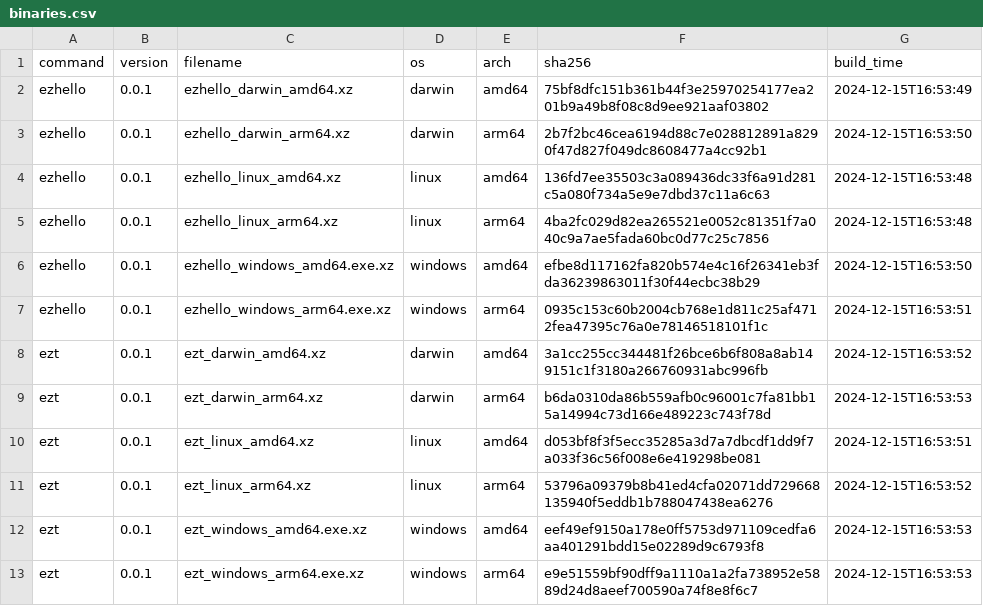
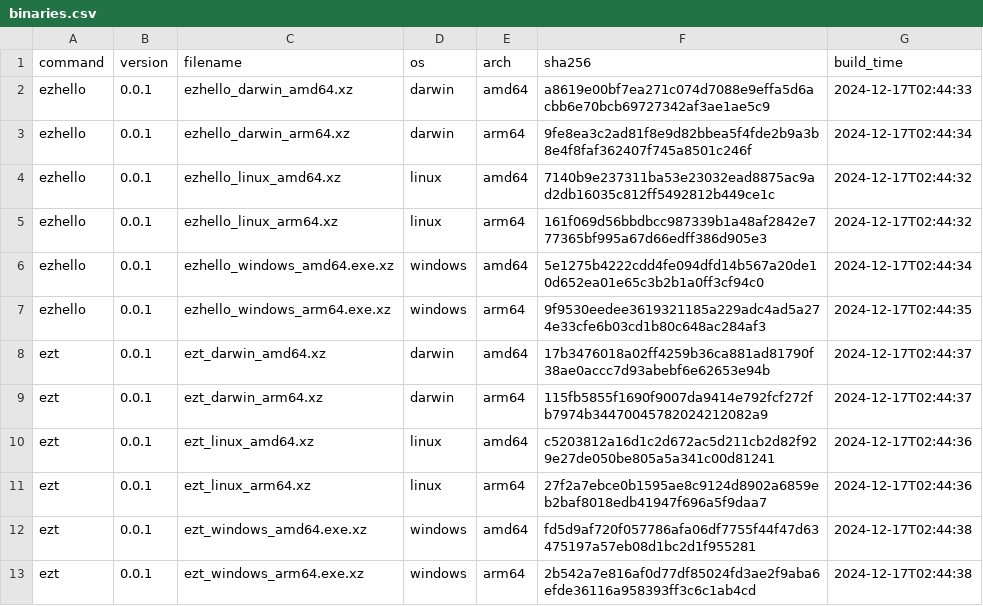
Before and after one commit to elvinzeng/ez-toolkit-bin, a CSV file: meta/binaries.csv, drawn as a sheet.

```diff
--- a/meta/binaries.csv
+++ b/meta/binaries.csv
@@ -1,13 +1,13 @@
 command,version,filename,os,arch,sha256,build_time
-ezhello,0.0.1,ezhello_darwin_amd64.xz,darwin,amd64,75bf8dfc151b361b44f3e25970254177ea201b9a49b8f08c8d9ee921aaf03802,2024-12-15T16:53:49
-ezhello,0.0.1,ezhello_darwin_arm64.xz,darwin,arm64,2b7f2bc46cea6194d88c7e028812891a8290f47d827f049dc8608477a4cc92b1,2024-12-15T16:53:50
-ezhello,0.0.1,ezhello_linux_amd64.xz,linux,amd64,136fd7ee35503c3a089436dc33f6a91d281c5a080f734a5e9e7dbd37c11a6c63,2024-12-15T16:53:48
-ezhello,0.0.1,ezhello_linux_arm64.xz,linux,arm64,4ba2fc029d82ea265521e0052c81351f7a040c9a7ae5fada60bc0d77c25c7856,2024-12-15T16:53:48
-ezhello,0.0.1,ezhello_windows_amd64.exe.xz,windows,amd64,efbe8d117162fa820b574e4c16f26341eb3fda36239863011f30f44ecbc38b29,2024-12-15T16:53:50
-ezhello,0.0.1,ezhello_windows_arm64.exe.xz,windows,arm64,0935c153c60b2004cb768e1d811c25af4712fea47395c76a0e78146518101f1c,2024-12-15T16:53:51
-ezt,0.0.1,ezt_darwin_amd64.xz,darwin,amd64,3a1cc255cc344481f26bce6b6f808a8ab149151c1f3180a266760931abc996fb,2024-12-15T16:53:52
-ezt,0.0.1,ezt_darwin_arm64.xz,darwin,arm64,b6da0310da86b559afb0c96001c7fa81bb15a14994c73d166e489223c743f78d,2024-12-15T16:53:53
-ezt,0.0.1,ezt_linux_amd64.xz,linux,amd64,d053bf8f3f5ecc35285a3d7a7dbcdf1dd9f7a033f36c56f008e6e419298be081,2024-12-15T16:53:51
-ezt,0.0.1,ezt_linux_arm64.xz,linux,arm64,53796a09379b8b41ed4cfa02071dd729668135940f5eddb1b788047438ea6276,2024-12-15T16:53:52
-ezt,0.0.1,ezt_windows_amd64.exe.xz,windows,amd64,eef49ef9150a178e0ff5753d971109cedfa6aa401291bdd15e02289d9c6793f8,2024-12-15T16:53:53
-ezt,0.0.1,ezt_windows_arm64.exe.xz,windows,arm64,e9e51559bf90dff9a1110a1a2fa738952e5889d24d8aeef700590a74f8e8f6c7,2024-12-15T16:53:53
+ezhello,0.0.1,ezhello_darwin_amd64.xz,darwin,amd64,a8619e00bf7ea271c074d7088e9effa5d6acbb6e70bcb69727342af3ae1ae5c9,2024-12-17T02:44:33
+ezhello,0.0.1,ezhello_darwin_arm64.xz,darwin,arm64,9fe8ea3c2ad81f8e9d82bbea5f4fde2b9a3b8e4f8faf362407f745a8501c246f,2024-12-17T02:44:34
+ezhello,0.0.1,ezhello_linux_amd64.xz,linux,amd64,7140b9e237311ba53e23032ead8875ac9ad2db16035c812ff5492812b449ce1c,2024-12-17T02:44:32
+ezhello,0.0.1,ezhello_linux_arm64.xz,linux,arm64,161f069d56bbdbcc987339b1a48af2842e777365bf995a67d66edff386d905e3,2024-12-17T02:44:32
+ezhello,0.0.1,ezhello_windows_amd64.exe.xz,windows,amd64,5e1275b4222cdd4fe094dfd14b567a20de10d652ea01e65c3b2b1a0ff3cf94c0,2024-12-17T02:44:34
+ezhello,0.0.1,ezhello_windows_arm64.exe.xz,windows,arm64,9f9530eedee3619321185a229adc4ad5a274e33cfe6b03cd1b80c648ac284af3,2024-12-17T02:44:35
+ezt,0.0.1,ezt_darwin_amd64.xz,darwin,amd64,17b3476018a02ff4259b36ca881ad81790f38ae0accc7d93abebf6e62653e94b,2024-12-17T02:44:37
+ezt,0.0.1,ezt_darwin_arm64.xz,darwin,arm64,115fb5855f1690f9007da9414e792fcf272fb7974b34470045782024212082a9,2024-12-17T02:44:37
+ezt,0.0.1,ezt_linux_amd64.xz,linux,amd64,c5203812a16d1c2d672ac5d211cb2d82f929e27de050be805a5a341c00d81241,2024-12-17T02:44:36
+ezt,0.0.1,ezt_linux_arm64.xz,linux,arm64,27f2a7ebce0b1595ae8c9124d8902a6859eb2baf8018edb41947f696a5f9daa7,2024-12-17T02:44:36
+ezt,0.0.1,ezt_windows_amd64.exe.xz,windows,amd64,fd5d9af720f057786afa06df7755f44f47d63475197a57eb08d1bc2d1f955281,2024-12-17T02:44:38
+ezt,0.0.1,ezt_windows_arm64.exe.xz,windows,arm64,2b542a7e816af0d77df85024fd3ae2f9aba6efde36116a958393ff3c6c1ab4cd,2024-12-17T02:44:38
```
Also changed, not shown: meta/packages.csv.
